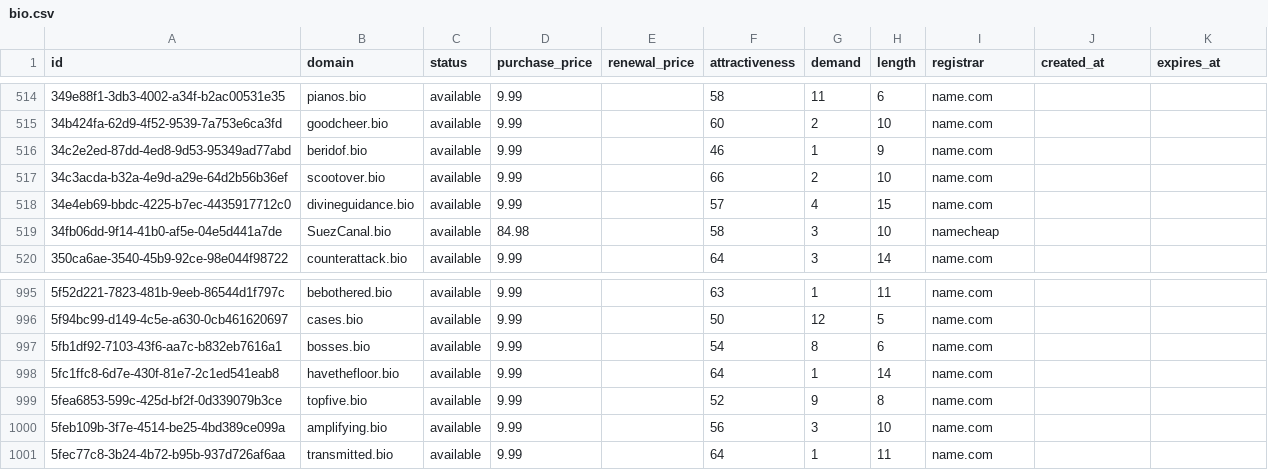
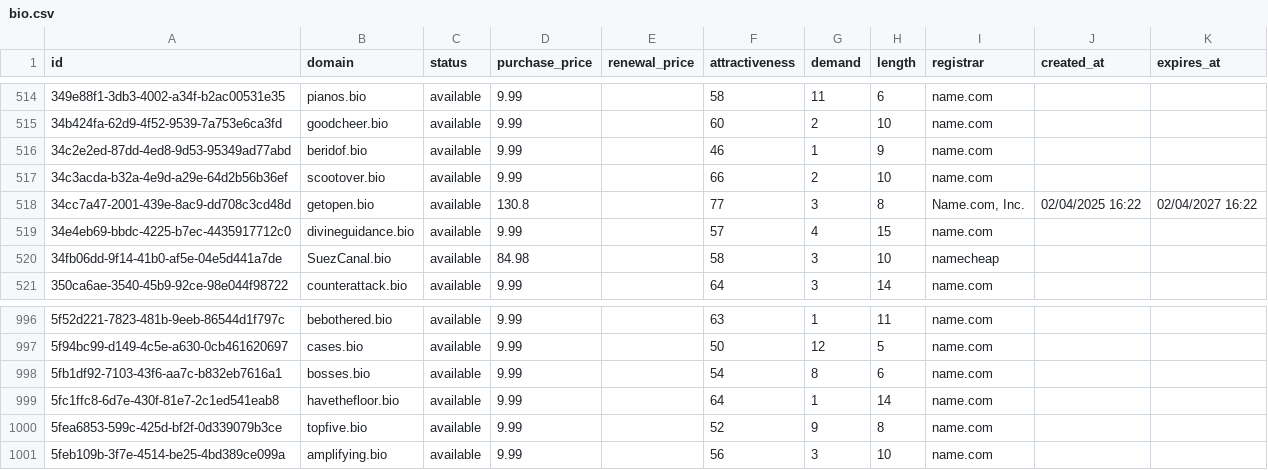
Before and after one commit to UniqueDomains/bio-oneword-domains, a CSV file: bio.csv, drawn as a sheet; only a part is shown, gaps mark what is left out.

Commit message:
Domains update

```diff
--- a/bio.csv
+++ b/bio.csv
@@ -517,2 +517,3 @@ id,domain,status,purchase_price,renewal_price,attractiveness,demand,length,regis
 34c3acda-b32a-4e9d-a29e-64d2b56b36ef,scootover.bio,available,9.99,,66,2,10,name.com,,
+34cc7a47-2001-439e-8ac9-dd708c3cd48d,getopen.bio,available,130.8,,77,3,8,"Name.com, Inc.",02/04/2025 16:22,02/04/2027 16:22
 34e4eb69-bbdc-4225-b7ec-4435917712c0,divineguidance.bio,available,9.99,,57,4,15,name.com,,
@@ -1000,2 +1001 @@ id,domain,status,purchase_price,renewal_price,attractiveness,demand,length,regis
 5feb109b-3f7e-4514-be25-4bd389ce099a,amplifying.bio,available,9.99,,56,3,10,name.com,,
-5fec77c8-3b24-4b72-b95b-937d726af6aa,transmitted.bio,available,9.99,,64,1,11,name.com,,
```
Also changed, not shown: 1 other file.
